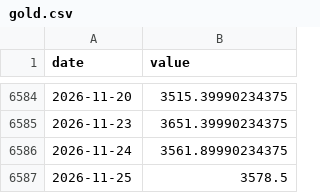
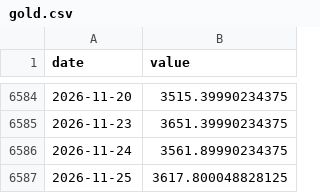
Before and after one commit to adveetag-sys/macro-dashboard, a CSV file: data/raw/gold.csv, drawn as a sheet; only a part is shown, gaps mark what is left out.

```diff
--- a/data/raw/gold.csv
+++ b/data/raw/gold.csv
@@ -6586,2 +6586,2 @@ date,value
 2026-11-24,3561.89990234375
-2026-11-25,3578.5
+2026-11-25,3617.800048828125
```
Also changed, not shown: data/monthly.csv, data/raw/dff.csv, 11 other files.
